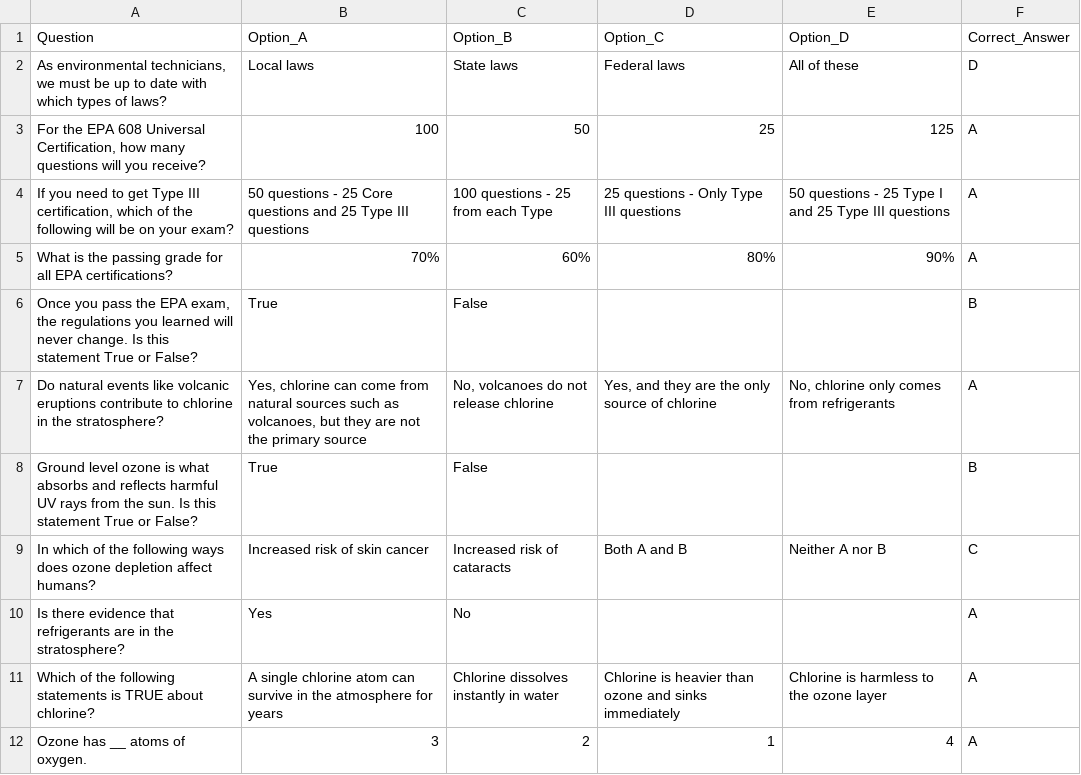
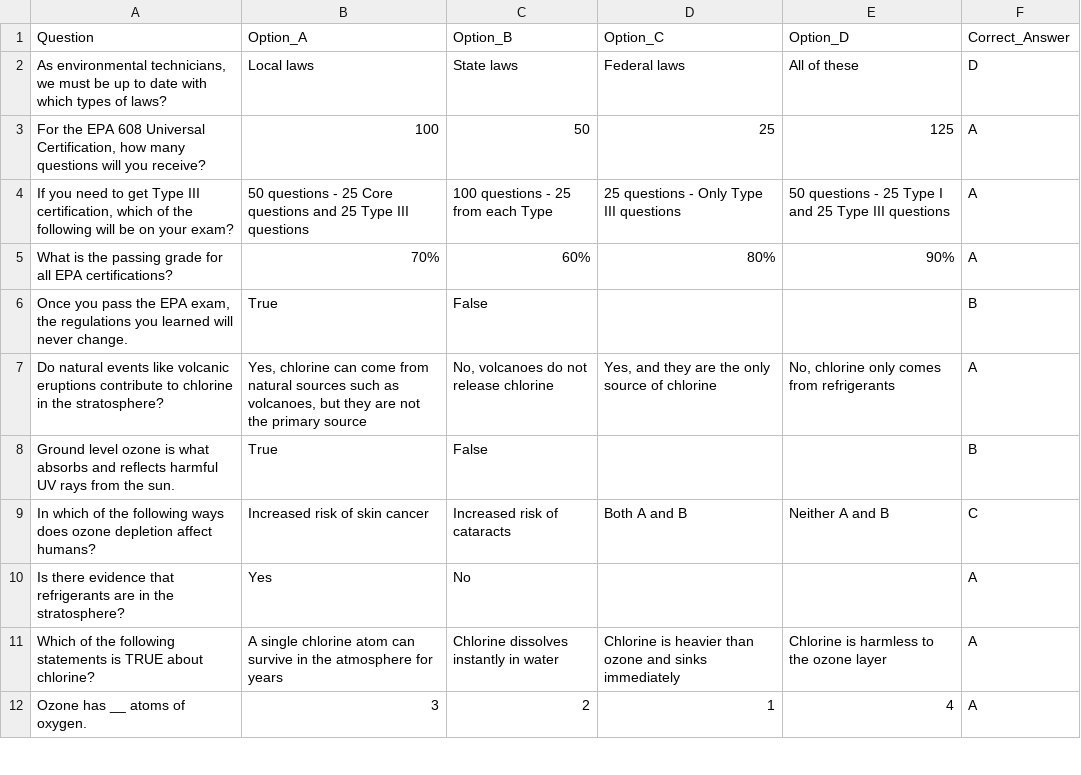
Before and after one commit to kdmp4/epa608, a CSV file: questions.csv, drawn as a sheet; only a part is shown; the diff covers the shown part only.

Commit message:
Update questions.csv

```diff
--- a/questions.csv
+++ b/questions.csv
@@ -5,6 +5,6 @@ Question,Option_A,Option_B,Option_C,Option_D,Correct_Answer
 "What is the passing grade for all EPA certifications?",70%,60%,80%,90%,A
-"Once you pass the EPA exam, the regulations you learned will never change. Is this statement True or False?",True,False,,,B
+"Once you pass the EPA exam, the regulations you learned will never change.",True,False,,,B
 "Do natural events like volcanic eruptions contribute to chlorine in the stratosphere?","Yes, chlorine can come from natural sources such as volcanoes, but they are not the primary source","No, volcanoes do not release chlorine","Yes, and they are the only source of chlorine","No, chlorine only comes from refrigerants",A
-"Ground level ozone is what absorbs and reflects harmful UV rays from the sun. Is this statement True or False?",True,False,,,B
-"In which of the following ways does ozone depletion affect humans?","Increased risk of skin cancer","Increased risk of cataracts","Both A and B","Neither A nor B",C
+"Ground level ozone is what absorbs and reflects harmful UV rays from the sun.",True,False,,,B
+"In which of the following ways does ozone depletion affect humans?","Increased risk of skin cancer","Increased risk of cataracts","Both A and B","Neither A and B",C
 "Is there evidence that refrigerants are in the stratosphere?",Yes,No,,,A
```
Also changed, not shown: 2 added rows, 2 removed rows and 45 edited cells elsewhere in this file.
